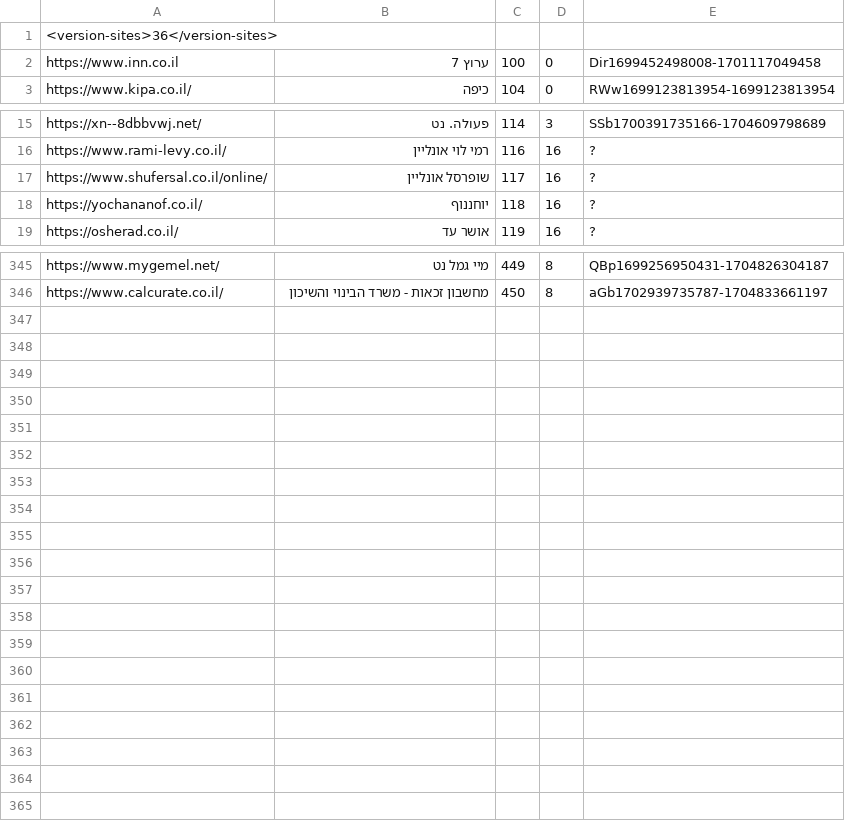
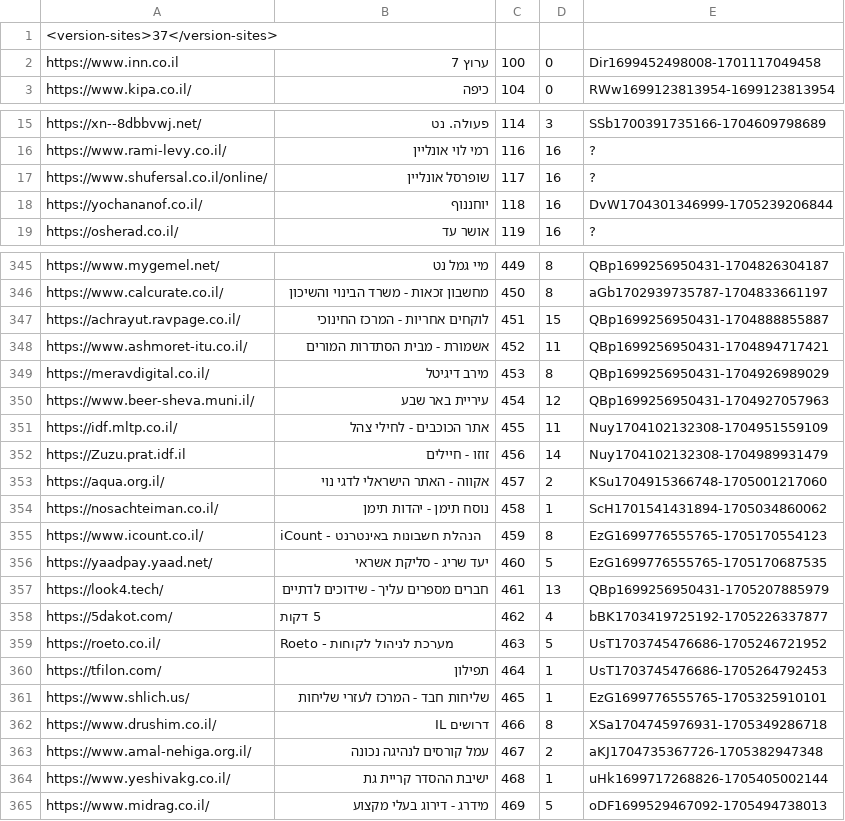
Before and after one commit to Zusman123/KosherWeb, a CSV file: sites.csv, drawn as a sheet; only a part is shown, gaps mark what is left out.

Commit message:
Update file

```diff
--- a/sites.csv
+++ b/sites.csv
@@ -1,2 +1,2 @@
-<version-sites>36</version-sites>,,,,
+<version-sites>37</version-sites>,,,,
 https://www.inn.co.il,ערוץ 7,100,0,Dir1699452498008-1701117049458
@@ -17,3 +17,3 @@ https://www.rami-levy.co.il/,רמי לוי אונליין,116,16,?
 https://www.shufersal.co.il/online/,שופרסל אונליין,117,16,?
-https://yochananof.co.il/,יוחננוף,118,16,?
+https://yochananof.co.il/,יוחננוף,118,16,DvW1704301346999-1705239206844
 https://osherad.co.il/,אושר עד,119,16,?
@@ -346 +346,20 @@ https://www.mygemel.net/,מיי גמל נט,449,8,QBp1699256950431-1704826304187
 https://www.calcurate.co.il/,מחשבון זכאות - משרד הבינוי והשיכון,450,8,aGb1702939735787-1704833661197
+https://achrayut.ravpage.co.il/,לוקחים אחריות - המרכז החינוכי,451,15,QBp1699256950431-1704888855887
+https://www.ashmoret-itu.co.il/,אשמורת - מבית הסתדרות המורים,452,11,QBp1699256950431-1704894717421
+https://meravdigital.co.il/,מירב דיגיטל,453,8,QBp1699256950431-1704926989029
+https://www.beer-sheva.muni.il/,עיריית באר שבע,454,12,QBp1699256950431-1704927057963
+https://idf.mltp.co.il/,אתר הכוכבים - לחילי צהל,455,11,Nuy1704102132308-1704951559109
+https://Zuzu.prat.idf.il,זוזו - חיילים,456,14,Nuy1704102132308-1704989931479
+https://aqua.org.il/,אקווה - האתר הישראלי לדגי נוי,457,2,KSu1704915366748-1705001217060
+https://nosachteiman.co.il/,נוסח תימן - יהדות תימן,458,1,ScH1701541431894-1705034860062
+https://www.icount.co.il/,iCount - הנהלת חשבונות באינטרנט,459,8,EzG1699776555765-1705170554123
+https://yaadpay.yaad.net/,יעד שריג - סליקת אשראי,460,5,EzG1699776555765-1705170687535
+https://look4.tech/,חברים מספרים עליך - שידוכים לדתיים,461,13,QBp1699256950431-1705207885979
+https://5dakot.com/,5 דקות,462,4,bBK1703419725192-1705226337877
+https://roeto.co.il/,Roeto - מערכת לניהול לקוחות,463,5,UsT1703745476686-1705246721952
+https://tfilon.com/,תפילון,464,1,UsT1703745476686-1705264792453
+https://www.shlich.us/,שליחות חבד - המרכז לעזרי שליחות,465,1,EzG1699776555765-1705325910101
+https://www.drushim.co.il/,דרושים IL,466,8,XSa1704745976931-1705349286718
+https://www.amal-nehiga.org.il/,עמל קורסים לנהיגה נכונה,467,2,aKJ1704735367726-1705382947348
+https://www.yeshivakg.co.il/,ישיבת ההסדר קריית גת,468,1,uHk1699717268826-1705405002144
+https://www.midrag.co.il/,מידרג - דירוג בעלי מקצוע,469,5,oDF1699529467092-1705494738013
```
